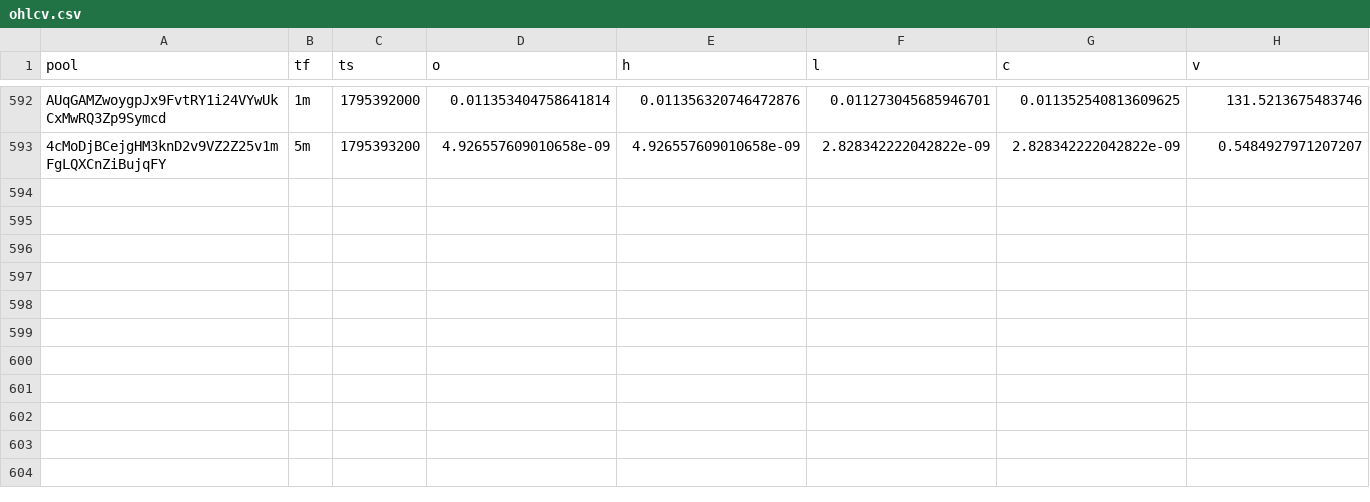
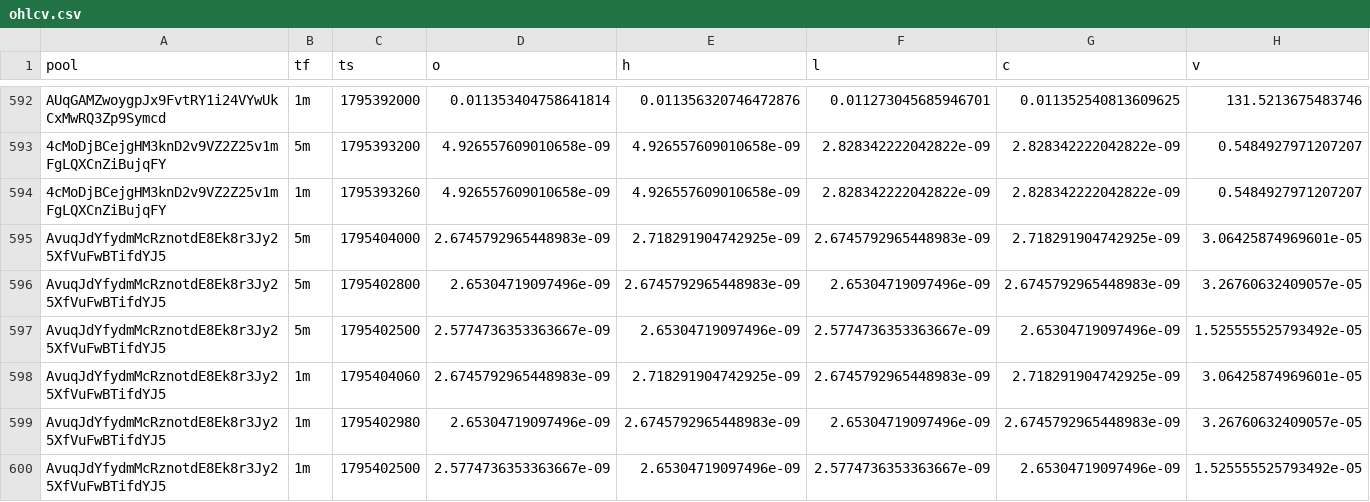
Before and after one commit to davidbobholz-stack/young-coin-collector., a CSV file: shards/2026-11-23/ohlcv.csv, drawn as a sheet; only a part is shown, gaps mark what is left out.

```diff
--- a/shards/2026-11-23/ohlcv.csv
+++ b/shards/2026-11-23/ohlcv.csv
@@ -593 +593,8 @@ AUqGAMZwoygpJx9FvtRY1i24VYwUkCxMwRQ3Zp9Symcd,1m,1795392000,0.011353404758641814,
 4cMoDjBCejgHM3knD2v9VZ2Z25v1mFgLQXCnZiBujqFY,5m,1795393200,4.926557609010658e-09,4.926557609010658e-09,2.828342222042822e-09,2.828342222042822e-09,0.5484927971207207
+4cMoDjBCejgHM3knD2v9VZ2Z25v1mFgLQXCnZiBujqFY,1m,1795393260,4.926557609010658e-09,4.926557609010658e-09,2.828342222042822e-09,2.828342222042822e-09,0.5484927971207207
+AvuqJdYfydmMcRznotdE8Ek8r3Jy25XfVuFwBTifdYJ5,5m,1795404000,2.6745792965448983e-09,2.718291904742925e-09,2.6745792965448983e-09,2.718291904742925e-09,3.06425874969601e-05
+AvuqJdYfydmMcRznotdE8Ek8r3Jy25XfVuFwBTifdYJ5,5m,1795402800,2.65304719097496e-09,2.6745792965448983e-09,2.65304719097496e-09,2.6745792965448983e-09,3.26760632409057e-05
+AvuqJdYfydmMcRznotdE8Ek8r3Jy25XfVuFwBTifdYJ5,5m,1795402500,2.5774736353363667e-09,2.65304719097496e-09,2.5774736353363667e-09,2.65304719097496e-09,1.525555525793492e-05
+AvuqJdYfydmMcRznotdE8Ek8r3Jy25XfVuFwBTifdYJ5,1m,1795404060,2.6745792965448983e-09,2.718291904742925e-09,2.6745792965448983e-09,2.718291904742925e-09,3.06425874969601e-05
+AvuqJdYfydmMcRznotdE8Ek8r3Jy25XfVuFwBTifdYJ5,1m,1795402980,2.65304719097496e-09,2.6745792965448983e-09,2.65304719097496e-09,2.6745792965448983e-09,3.26760632409057e-05
+AvuqJdYfydmMcRznotdE8Ek8r3Jy25XfVuFwBTifdYJ5,1m,1795402500,2.5774736353363667e-09,2.65304719097496e-09,2.5774736353363667e-09,2.65304719097496e-09,1.525555525793492e-05
```
Also changed, not shown: 12 other files.
